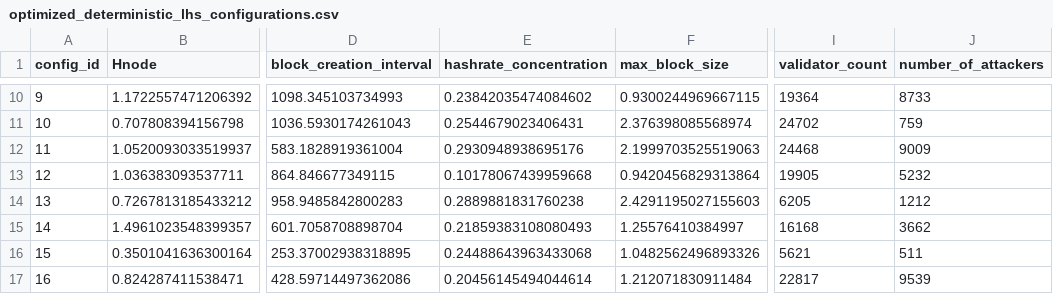
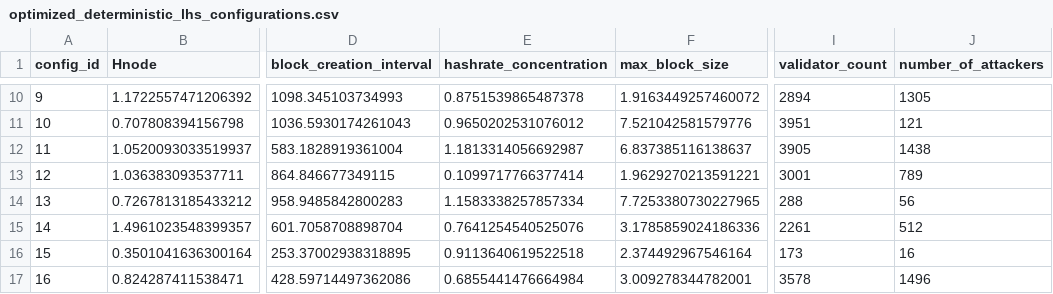
Before and after one commit to baolanlequang/blockchain-sim-tse-2026, a CSV file: trilemma/org.palladiosimulator.blockchainsystems.trilemma/optimized_deterministic_lhs_configurations.csv, drawn as a sheet; only a part is shown, gaps mark what is left out; the diff covers the shown part only; the diff names each change by its address in the sheet, - before the commit and + after, or states it on an @@ line.

Commit message:
Add files via upload
Value ranges of parameter revised to reflect private Nakamoto-style blockchain systems

```diff
--- a/trilemma/org.palladiosimulator.blockchainsystems.trilemma/optimized_deterministic_lhs_configurations.csv
+++ b/trilemma/org.palladiosimulator.blockchainsystems.trilemma/optimized_deterministic_lhs_configurations.csv
-E10 (hashrate_concentration): 0.23842035474084602
+E10 (hashrate_concentration): 0.8751539865487378
-F10 (max_block_size): 0.9300244969667115
+F10 (max_block_size): 1.9163449257460072
-I10 (validator_count): 19364
+I10 (validator_count): 2894
-J10 (number_of_attackers): 8733
+J10 (number_of_attackers): 1305
-E11 (hashrate_concentration): 0.2544679023406431
+E11 (hashrate_concentration): 0.9650202531076012
-F11 (max_block_size): 2.376398085568974
+F11 (max_block_size): 7.521042581579776
-I11 (validator_count): 24702
+I11 (validator_count): 3951
-J11 (number_of_attackers): 759
+J11 (number_of_attackers): 121
-E12 (hashrate_concentration): 0.2930948938695176
+E12 (hashrate_concentration): 1.1813314056692987
-F12 (max_block_size): 2.1999703525519063
+F12 (max_block_size): 6.837385116138637
-I12 (validator_count): 24468
+I12 (validator_count): 3905
-J12 (number_of_attackers): 9009
+J12 (number_of_attackers): 1438
-E13 (hashrate_concentration): 0.10178067439959668
+E13 (hashrate_concentration): 0.1099717766377414
-F13 (max_block_size): 0.9420456829313864
+F13 (max_block_size): 1.9629270213591221
-I13 (validator_count): 19905
+I13 (validator_count): 3001
-J13 (number_of_attackers): 5232
+J13 (number_of_attackers): 789
-E14 (hashrate_concentration): 0.2889881831760238
+E14 (hashrate_concentration): 1.1583338257857334
-F14 (max_block_size): 2.4291195027155603
+F14 (max_block_size): 7.7253380730227965
-I14 (validator_count): 6205
+I14 (validator_count): 288
-J14 (number_of_attackers): 1212
+J14 (number_of_attackers): 56
-E15 (hashrate_concentration): 0.21859383108080493
+E15 (hashrate_concentration): 0.7641254540525076
-F15 (max_block_size): 1.25576410384997
+F15 (max_block_size): 3.1785859024186336
-I15 (validator_count): 16168
+I15 (validator_count): 2261
-J15 (number_of_attackers): 3662
+J15 (number_of_attackers): 512
-E16 (hashrate_concentration): 0.24488643963433068
+E16 (hashrate_concentration): 0.9113640619522518
-F16 (max_block_size): 1.0482562496893326
+F16 (max_block_size): 2.374492967546164
-I16 (validator_count): 5621
+I16 (validator_count): 173
-J16 (number_of_attackers): 511
+J16 (number_of_attackers): 16
-E17 (hashrate_concentration): 0.20456145494044614
+E17 (hashrate_concentration): 0.6855441476664984
-F17 (max_block_size): 1.212071830911484
+F17 (max_block_size): 3.009278344782001
-I17 (validator_count): 22817
+I17 (validator_count): 3578
-J17 (number_of_attackers): 9539
+J17 (number_of_attackers): 1496
```
Also changed, not shown: 168 edited cells elsewhere in this file, 1 other file.
